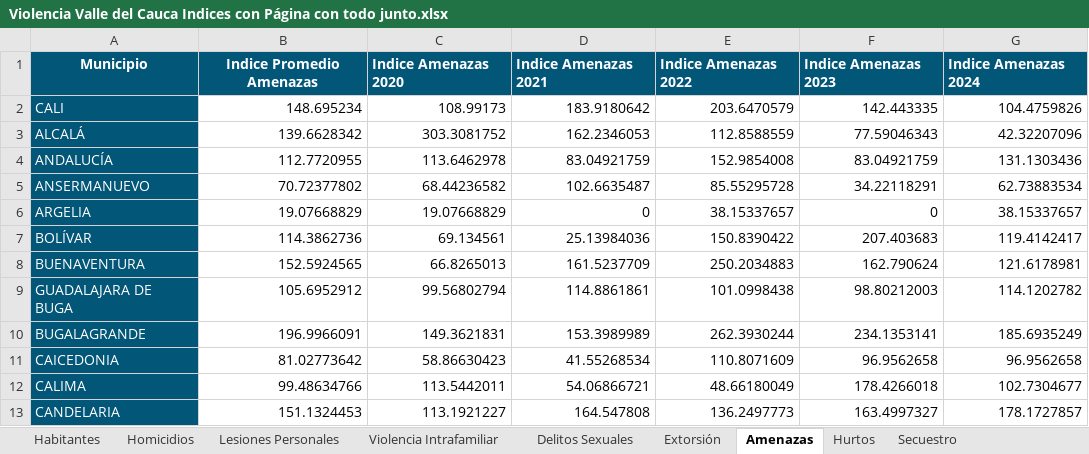
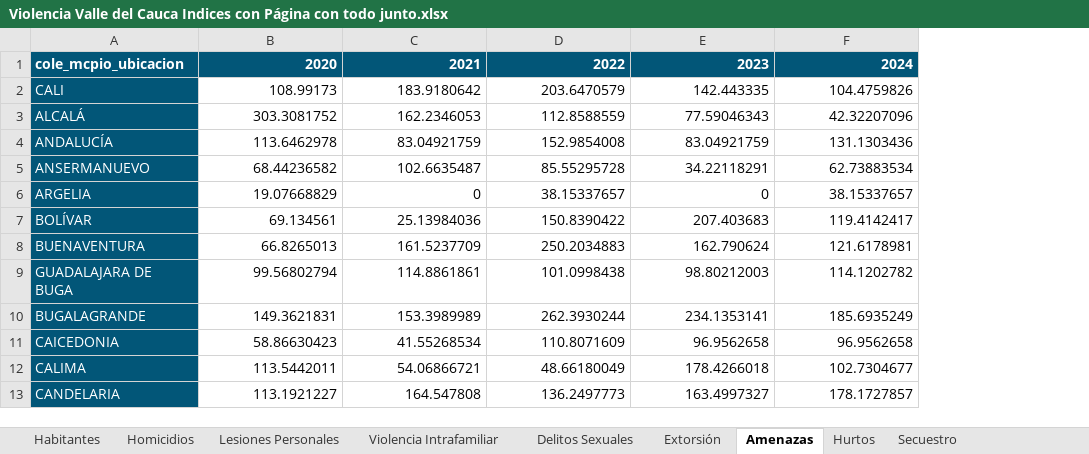
Before and after one commit to juancamilogoomezz/Proyecto-1, an Excel workbook: Violencia Valle del Cauca Indices con Página con todo junto.xlsx, sheet Amenazas, drawn as a sheet; only a part is shown; values as stored, in another font and other column widths than the file's, no borders; removed rows and columns are numbered as before the commit, all else as after; the diff names each change by its address in the sheet, - before the commit and + after, or states it on an @@ line.

Commit message:
todos los indices de violencia por separado

```diff
--- a/Violencia Valle del Cauca Indices con Página con todo junto.xlsx (sheet Amenazas)
+++ b/Violencia Valle del Cauca Indices con Página con todo junto.xlsx (sheet Amenazas)
-column B, rows 2-13: 148.695234 | 139.6628342 | 112.7720955 | 70.72377802 | 19.07668829 | 114.3862736 | 152.5924565 | 105.6952912 | 196.9966091 | 81.02773642 | 99.48634766 | 151.1324453
-row 1: Municipio | Indice Promedio Amenazas | Indice Amenazas 2020 | Indice Amenazas 2021 | Indice Amenazas 2022 | Indice Amenazas 2023 | Indice Amenazas 2024
+row 1: cole_mcpio_ubicacion | 2020 | 2021 | 2022 | 2023 | 2024
```
Also changed, not shown: sheet Secuestro, sheet Extorsión, sheet Delitos Sexuales, sheet Violencia Intrafamiliar, sheet Hurtos, sheet Homicidios, 1 more sheet, other sheet tabs, 2 other files.
